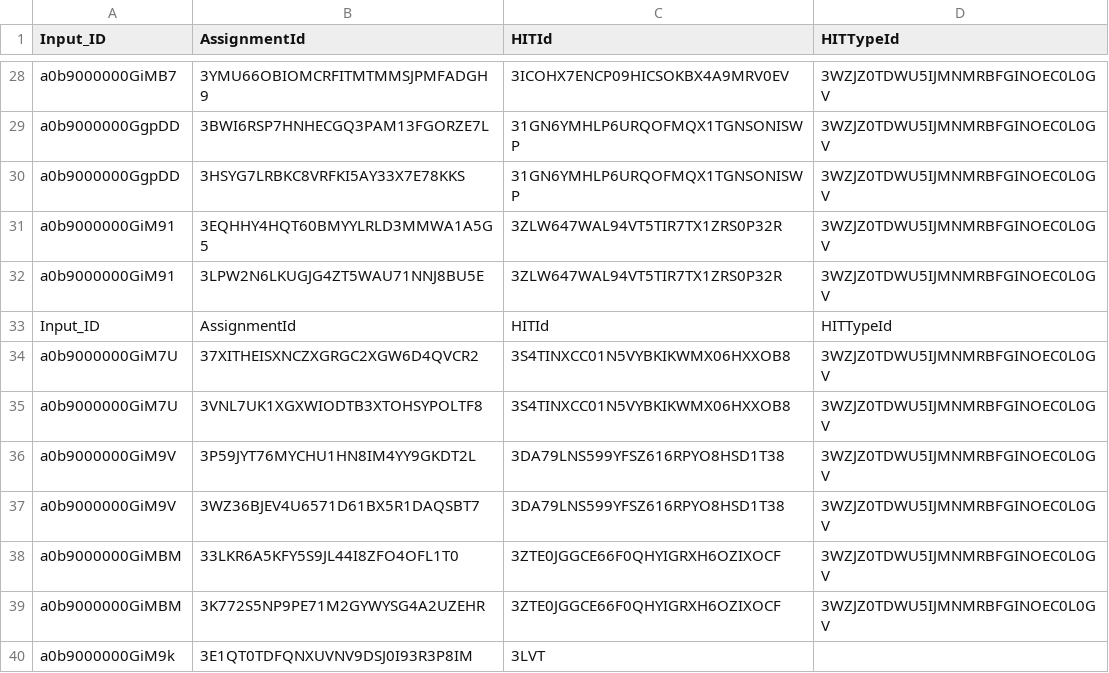
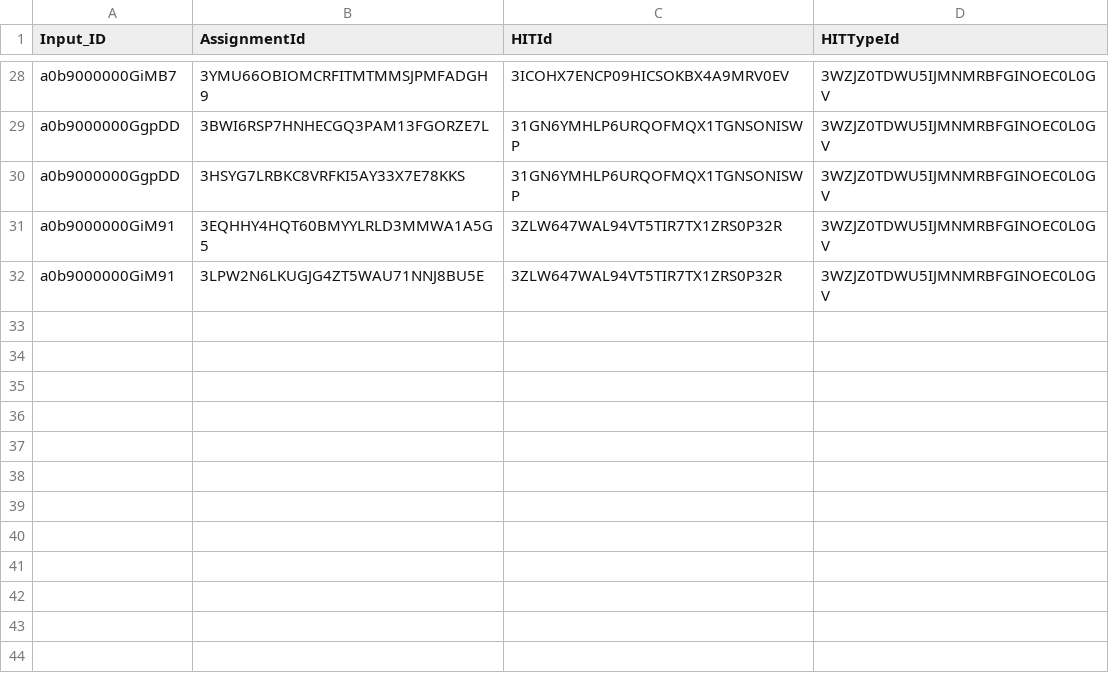
Before and after one commit to mayankpandey-app-builder/csvTojson, a CSV file: public/upload/nested.csv, drawn as a sheet; only a part is shown, gaps mark what is left out.

Commit message:
chnages

```diff
--- a/public/upload/nested.csv
+++ b/public/upload/nested.csv
@@ -32,9 +32 @@ a0b9000000GiM91,3EQHHY4HQT60BMYYLRLD3MMWA1A5G5,3ZLW647WAL94VT5TIR7TX1ZRS0P32R,3W
 a0b9000000GiM91,3LPW2N6LKUGJG4ZT5WAU71NNJ8BU5E,3ZLW647WAL94VT5TIR7TX1ZRS0P32R,3WZJZ0TDWU5IJMNMRBFGINOEC0L0GV
-Input_ID,AssignmentId,HITId,HITTypeId
-a0b9000000GiM7U,37XITHEISXNCZXGRGC2XGW6D4QVCR2,3S4TINXCC01N5VYBKIKWMX06HXXOB8,3WZJZ0TDWU5IJMNMRBFGINOEC0L0GV
-a0b9000000GiM7U,3VNL7UK1XGXWIODTB3XTOHSYPOLTF8,3S4TINXCC01N5VYBKIKWMX06HXXOB8,3WZJZ0TDWU5IJMNMRBFGINOEC0L0GV
-a0b9000000GiM9V,3P59JYT76MYCHU1HN8IM4YY9GKDT2L,3DA79LNS599YFSZ616RPYO8HSD1T38,3WZJZ0TDWU5IJMNMRBFGINOEC0L0GV
-a0b9000000GiM9V,3WZ36BJEV4U6571D61BX5R1DAQSBT7,3DA79LNS599YFSZ616RPYO8HSD1T38,3WZJZ0TDWU5IJMNMRBFGINOEC0L0GV
-a0b9000000GiMBM,33LKR6A5KFY5S9JL44I8ZFO4OFL1T0,3ZTE0JGGCE66F0QHYIGRXH6OZIXOCF,3WZJZ0TDWU5IJMNMRBFGINOEC0L0GV
-a0b9000000GiMBM,3K772S5NP9PE71M2GYWYSG4A2UZEHR,3ZTE0JGGCE66F0QHYIGRXH6OZIXOCF,3WZJZ0TDWU5IJMNMRBFGINOEC0L0GV
-a0b9000000GiM9k,3E1QT0TDFQNXUVNV9DSJ0I93R3P8IM,3LVT
```
